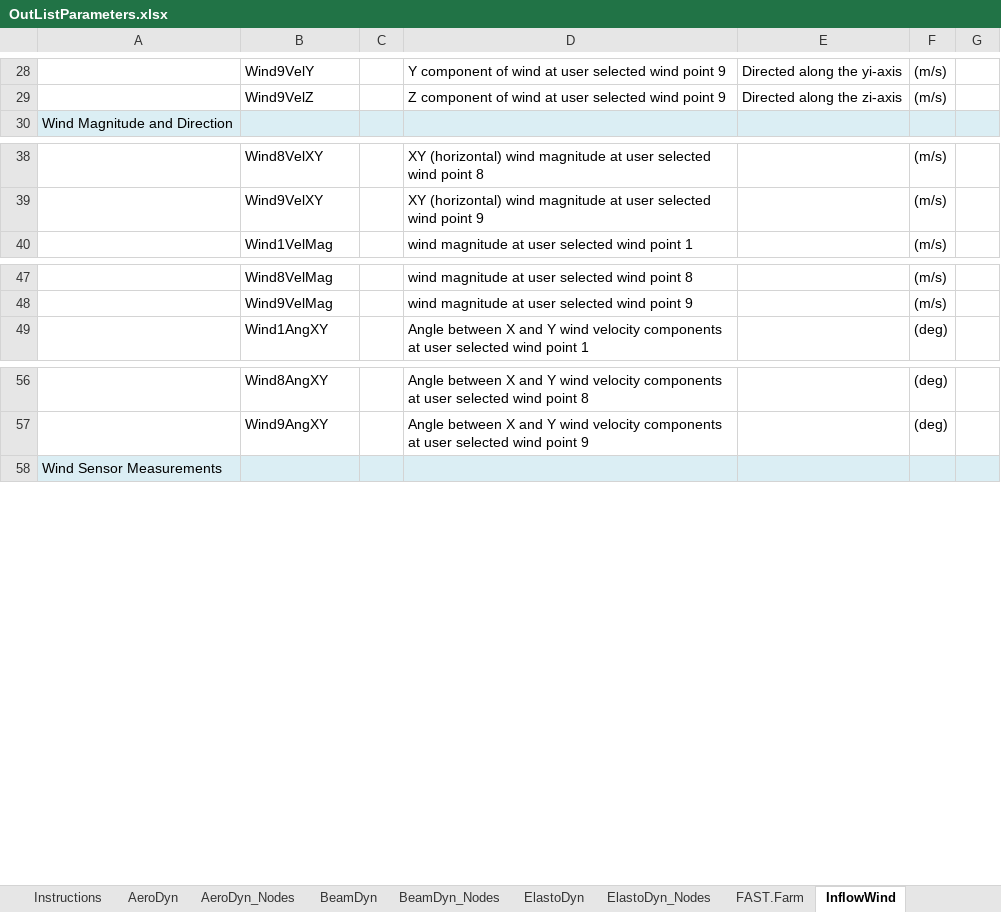
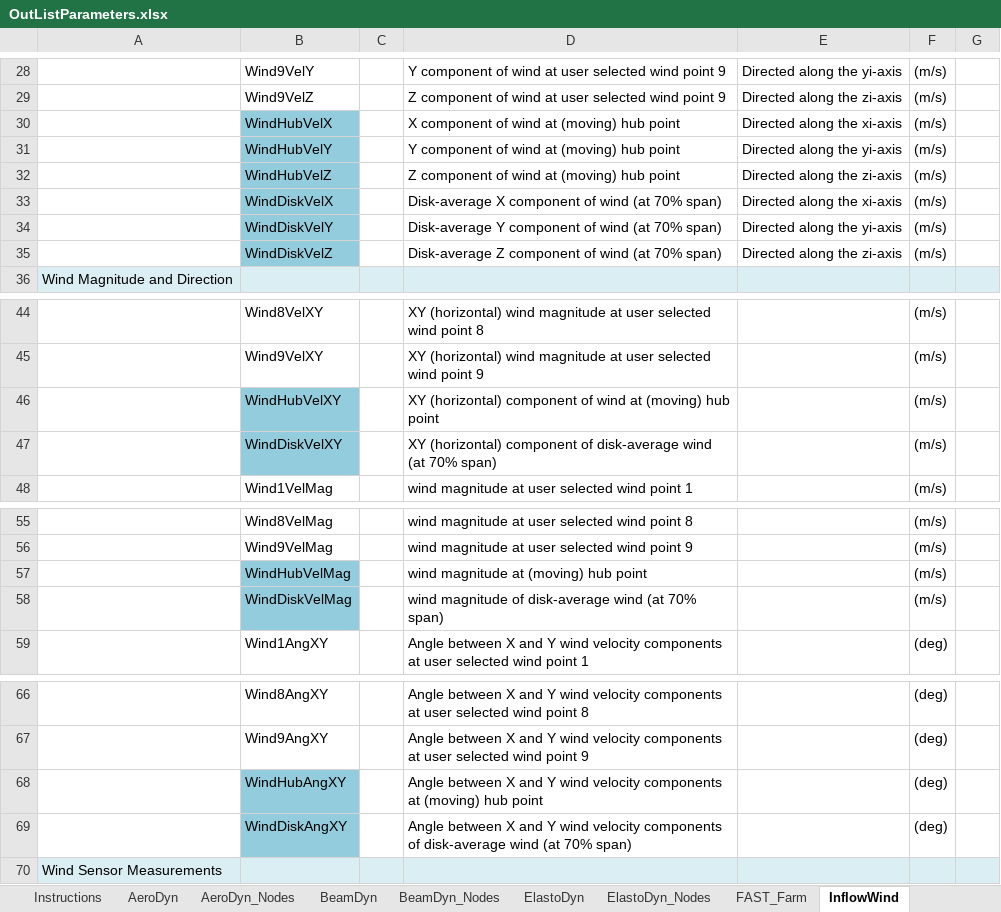
Before and after one commit to Koods22/OpenFAST_TID, an Excel workbook: docs/OtherSupporting/OutListParameters.xlsx, sheet InflowWind, drawn as a sheet; only a part is shown, gaps mark what is left out; values as stored, in another font and other column widths than the file's, no borders; the diff names each change by its address in the sheet, - before the commit and + after, or states it on an @@ line.

```diff
--- a/docs/OtherSupporting/OutListParameters.xlsx (sheet InflowWind)
+++ b/docs/OtherSupporting/OutListParameters.xlsx (sheet InflowWind)
-sheet tab: FAST.Farm
+sheet tab: FAST_Farm
+row 30:  | WindHubVelX |  | X component of wind at (moving) hub point | Directed along the xi-axis | (m/s)
+row 31:  | WindHubVelY |  | Y component of wind at (moving) hub point | Directed along the yi-axis | (m/s)
+row 32:  | WindHubVelZ |  | Z component of wind at (moving) hub point | Directed along the zi-axis | (m/s)
+row 33:  | WindDiskVelX |  | Disk-average X component of wind (at 70% span) | Directed along the xi-axis | (m/s)
+row 34:  | WindDiskVelY |  | Disk-average Y component of wind (at 70% span) | Directed along the yi-axis | (m/s)
+row 35:  | WindDiskVelZ |  | Disk-average Z component of wind (at 70% span) | Directed along the zi-axis | (m/s)
+row 46:  | WindHubVelXY |  | XY (horizontal) component of wind at (moving) hub point |  | (m/s)
+row 47:  | WindDiskVelXY |  | XY (horizontal) component of disk-average wind (at 70% span) |  | (m/s)
+row 57:  | WindHubVelMag |  | wind magnitude at (moving) hub point |  | (m/s)
+row 58:  | WindDiskVelMag |  | wind magnitude of disk-average wind (at 70% span) |  | (m/s)
+row 68:  | WindHubAngXY |  | Angle between X and Y wind velocity components at (moving) hub point |  | (deg)
+row 69:  | WindDiskAngXY |  | Angle between X and Y wind velocity components of disk-average wind (at 70% span) |  | (deg)
```
Also changed, not shown: sheet FAST_Farm, sheet AeroDyn, sheet ServoDyn, sheet AeroDyn_Nodes, sheet Instructions, 23 other files.
